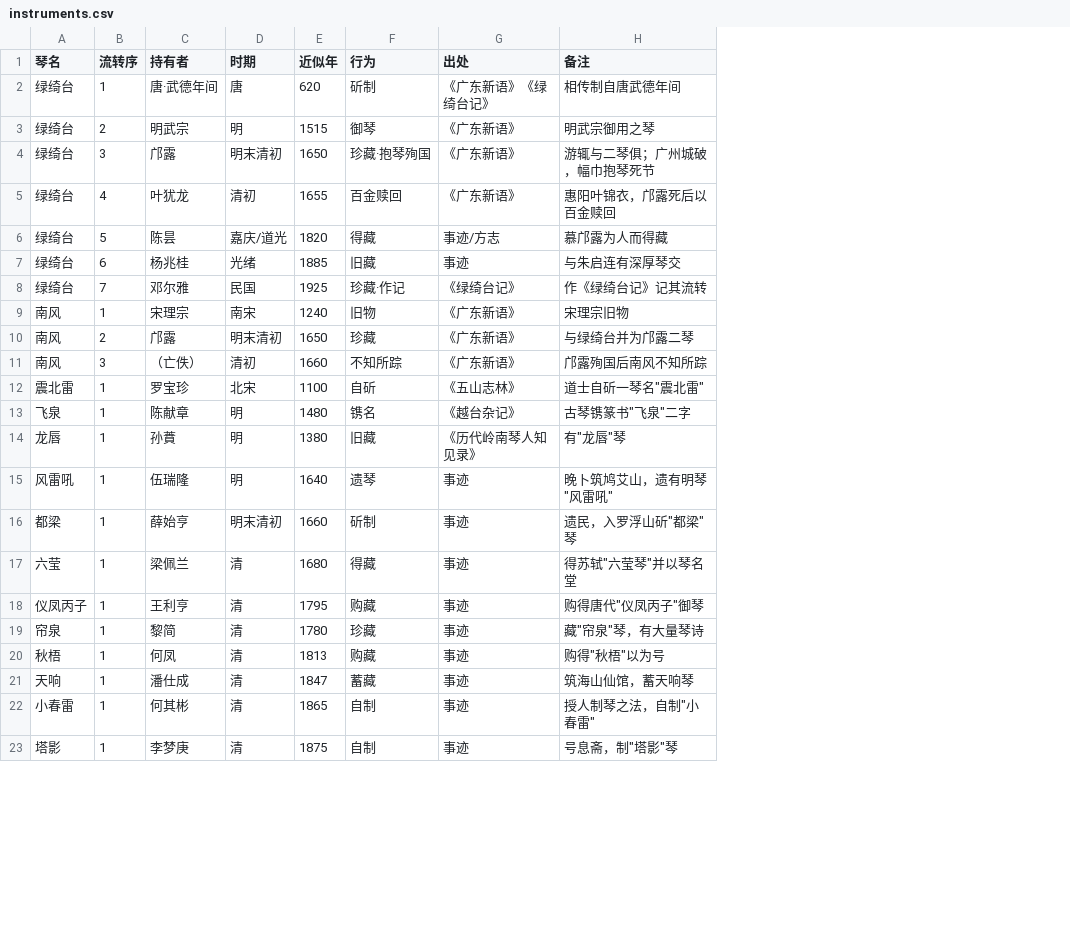
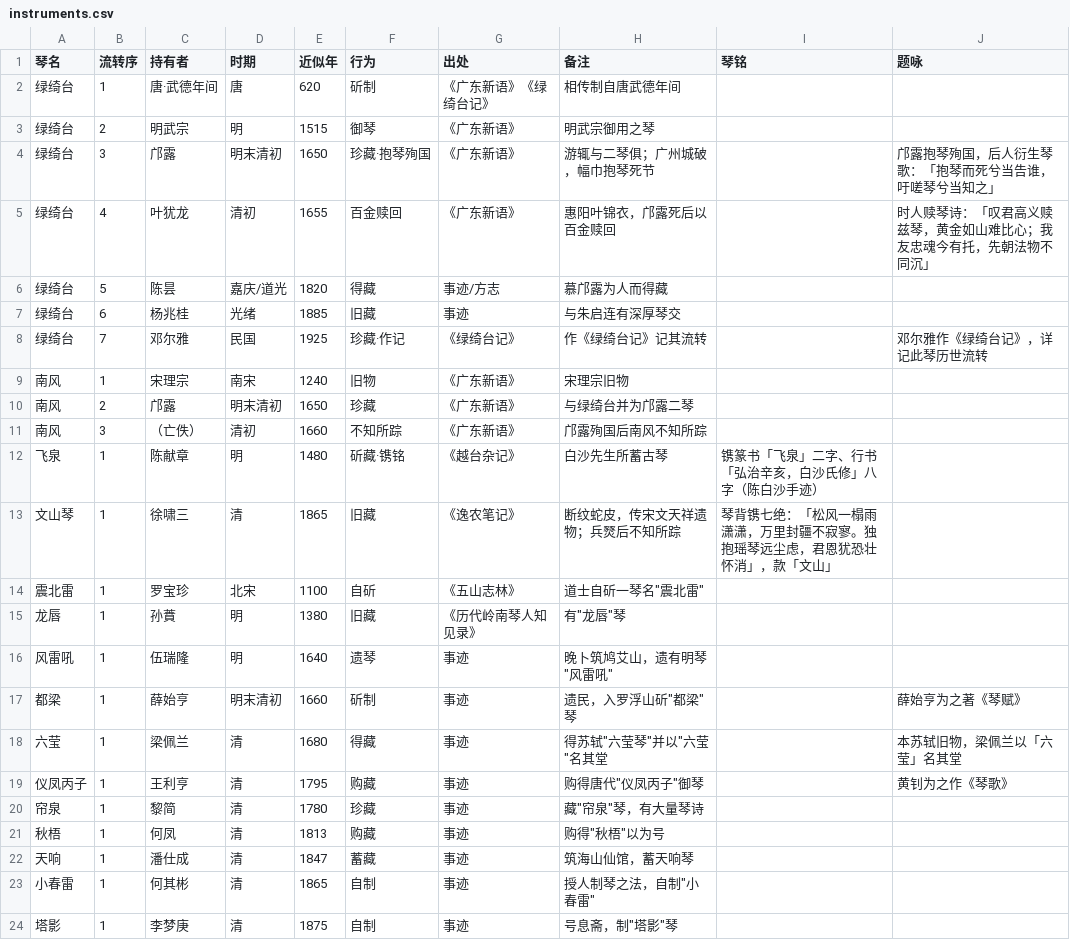
Before and after one commit to liujunshuo1987/lingnan-guqin-dataset, a CSV file: instruments.csv, drawn as a sheet; only a part is shown; removed rows and columns are numbered as before the commit, all else as after; the diff names each change by its address in the sheet, - before the commit and + after, or states it on an @@ line.

```diff
--- a/instruments.csv
+++ b/instruments.csv
+column I (琴铭), empty
+column J (题咏), rows 4-8: 邝露抱琴殉国，后人衍生琴歌：「抱琴而死兮当告谁，吁嗟琴兮当知之」 | 时人赎琴诗：「叹君高义赎兹琴，黄金如山难比心；我友忠魂今有托，先朝法物不同沉」 |  |  | 邓尔雅作《绿绮台记》，详记此琴历世流转; rows 17-19: 薛始亨为之著《琴赋》 | 本苏轼旧物，梁佩兰以「六莹」名其堂 | 黄钊为之作《琴歌》
+row 12: 飞泉 | 1 | 陈献章 | 明 | 1480 | 斫藏·镌铭 | 《越台杂记》 | 白沙先生所蓄古琴 | 镌篆书「飞泉」二字、行书「弘治辛亥，白沙氏修」八字（陈白沙手迹）
+row 13: 文山琴 | 1 | 徐啸三 | 清 | 1865 | 旧藏 | 《逸农笔记》 | 断纹蛇皮，传宋文天祥遗物；兵燹后不知所踪 | 琴背镌七绝：「松风一榻雨潇潇，万里封疆不寂寥。独抱瑶琴远尘虑，君恩犹恐壮怀消」，款「文山」
-row 13: 飞泉 | 1 | 陈献章 | 明 | 1480 | 镌名 | 《越台杂记》 | 古琴镌篆书"飞泉"二字
-H18 (备注): 得苏轼"六莹琴"并以琴名堂
+H18 (备注): 得苏轼"六莹琴"并以"六莹"名其堂
```
Also changed, not shown: 4 other files.
